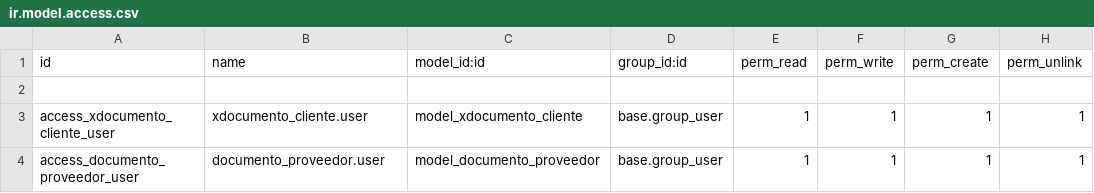
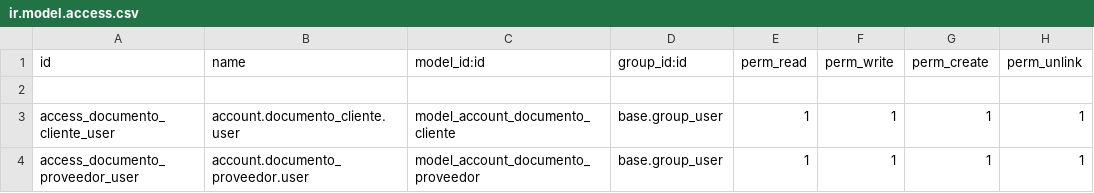
Before and after one commit to 3DigitalGT/bbc, a CSV file: BBC_Fac/security/ir.model.access.csv, drawn as a sheet.

Commit message:
Corrección error vista

```diff
--- a/BBC_Fac/security/ir.model.access.csv
+++ b/BBC_Fac/security/ir.model.access.csv
@@ -2,3 +2,3 @@ id,name,model_id:id,group_id:id,perm_read,perm_write,perm_create,perm_unlink
 
-access_xdocumento_cliente_user,xdocumento_cliente.user,model_xdocumento_cliente,base.group_user,1,1,1,1
-access_documento_proveedor_user,documento_proveedor.user,model_documento_proveedor,base.group_user,1,1,1,1
+access_documento_cliente_user,account.documento_cliente.user,model_account_documento_cliente,base.group_user,1,1,1,1
+access_documento_proveedor_user,account.documento_proveedor.user,model_account_documento_proveedor,base.group_user,1,1,1,1
```
